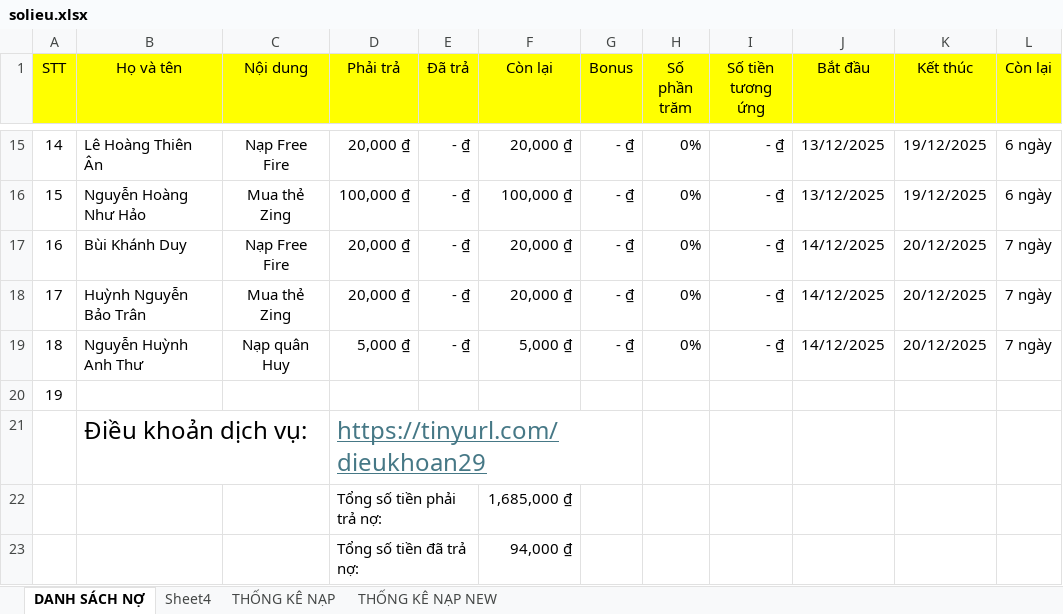
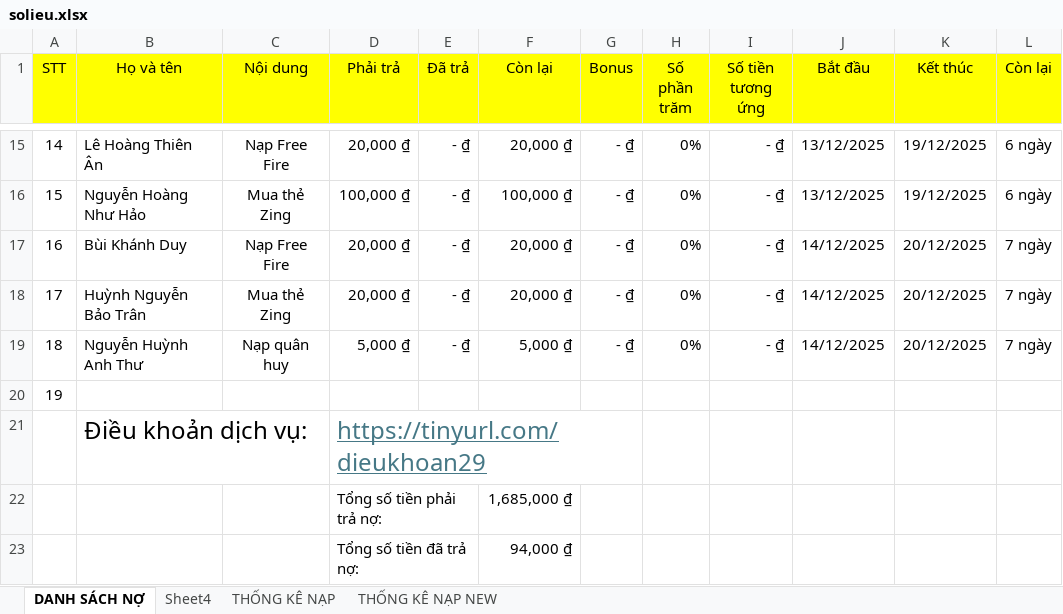
Before and after one commit to minhlong1707/so-no-master, an Excel workbook: solieu.xlsx, sheet DANH SÁCH NỢ, drawn as a sheet; only a part is shown, gaps mark what is left out; values as stored, in another font and other column widths than the file's, no borders; the diff names each change by its address in the sheet, - before the commit and + after, or states it on an @@ line.

Commit message:
Add files via upload

```diff
--- a/solieu.xlsx (sheet DANH SÁCH NỢ)
+++ b/solieu.xlsx (sheet DANH SÁCH NỢ)
-C19 (Nội dung): Nạp quân Huy
+C19 (Nội dung): Nạp quân huy
```
